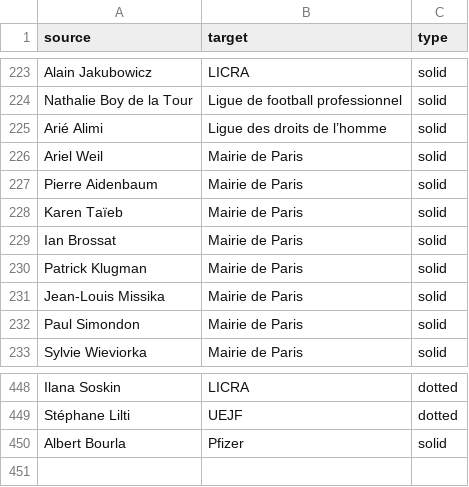
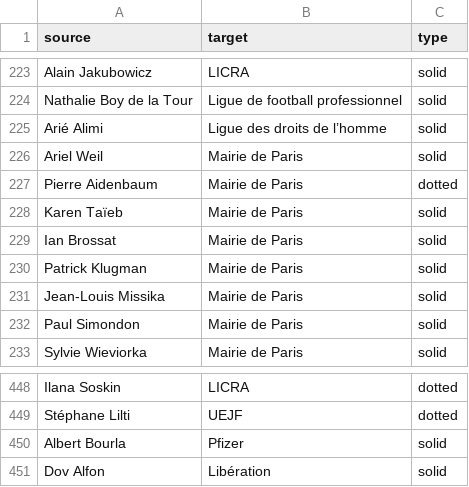
Before and after one commit to samuelgoujon/jesuispartout.com, a CSV file: cartographie/data/connections.csv, drawn as a sheet; only a part is shown, gaps mark what is left out.

```diff
--- a/cartographie/data/connections.csv
+++ b/cartographie/data/connections.csv
@@ -226,3 +226,3 @@ Arié Alimi,Ligue des droits de l’homme,solid
 Ariel Weil,Mairie de Paris,solid
-Pierre Aidenbaum,Mairie de Paris,solid
+Pierre Aidenbaum,Mairie de Paris,dotted
 Karen Taïeb,Mairie de Paris,solid
@@ -450 +450,2 @@ Stéphane Lilti,UEJF,dotted
 Albert Bourla,Pfizer,solid
+Dov Alfon,Libération,solid
```
Also changed, not shown: cartographie/data/nodes.csv.
